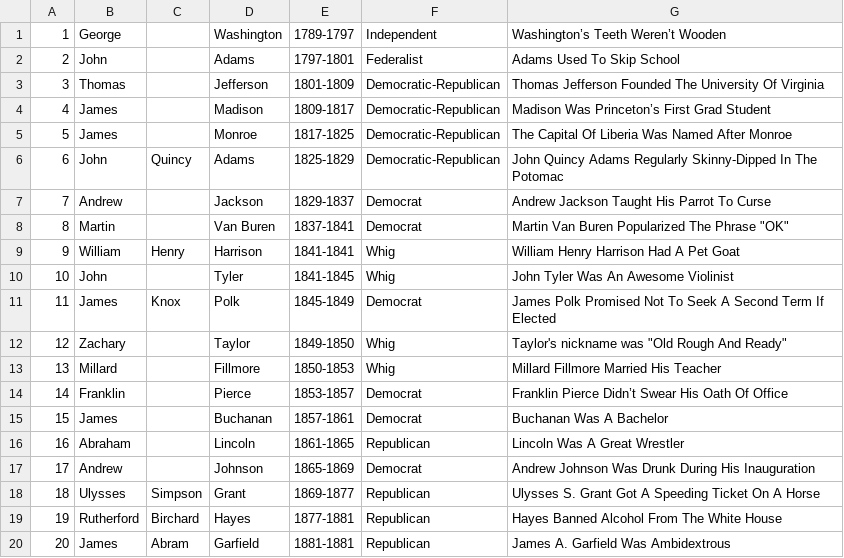
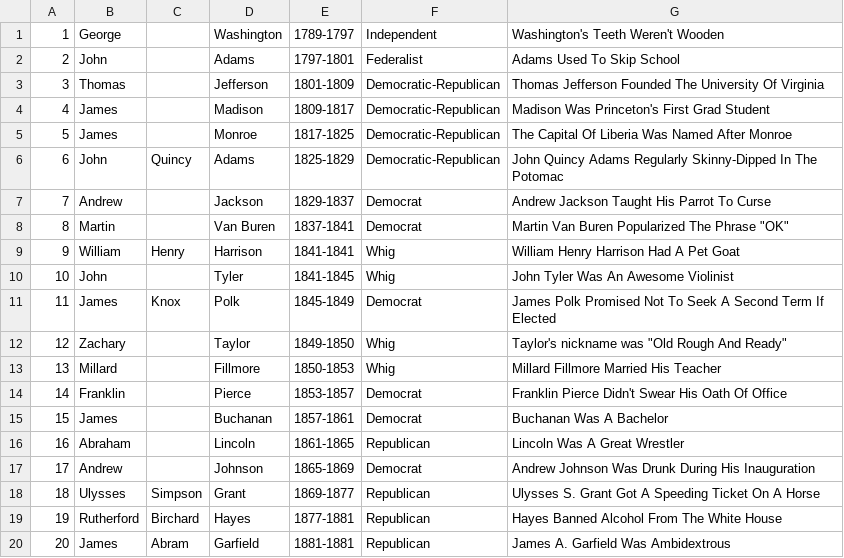
Before and after one commit to AnnieFisher/Presidents, a CSV file: WebContent/WEB-INF/presidents.csv, drawn as a sheet; only a part is shown.

Commit message:
fixed single quote marks

```diff
--- a/WebContent/WEB-INF/presidents.csv
+++ b/WebContent/WEB-INF/presidents.csv
@@ -1,5 +1,5 @@
-1, George, , Washington, 1789-1797, Independent, Washington’s Teeth Weren’t Wooden
+1, George, , Washington, 1789-1797, Independent, Washington's Teeth Weren't Wooden
 2, John, , Adams, 1797-1801, Federalist, Adams Used To Skip School
 3, Thomas, , Jefferson, 1801-1809, Democratic-Republican, Thomas Jefferson Founded The University Of Virginia
-4, James, , Madison, 1809-1817, Democratic-Republican, Madison Was Princeton’s First Grad Student
+4, James, , Madison, 1809-1817, Democratic-Republican, Madison Was Princeton's First Grad Student
 5, James, , Monroe, 1817-1825, Democratic-Republican, The Capital Of Liberia Was Named After Monroe
@@ -13,3 +13,3 @@
 13, Millard, , Fillmore, 1850-1853, Whig, Millard Fillmore Married His Teacher
-14, Franklin, , Pierce, 1853-1857, Democrat, Franklin Pierce Didn’t Swear His Oath Of Office
+14, Franklin, , Pierce, 1853-1857, Democrat, Franklin Pierce Didn't Swear His Oath Of Office
 15, James, , Buchanan, 1857-1861, Democrat, Buchanan Was A Bachelor
```
